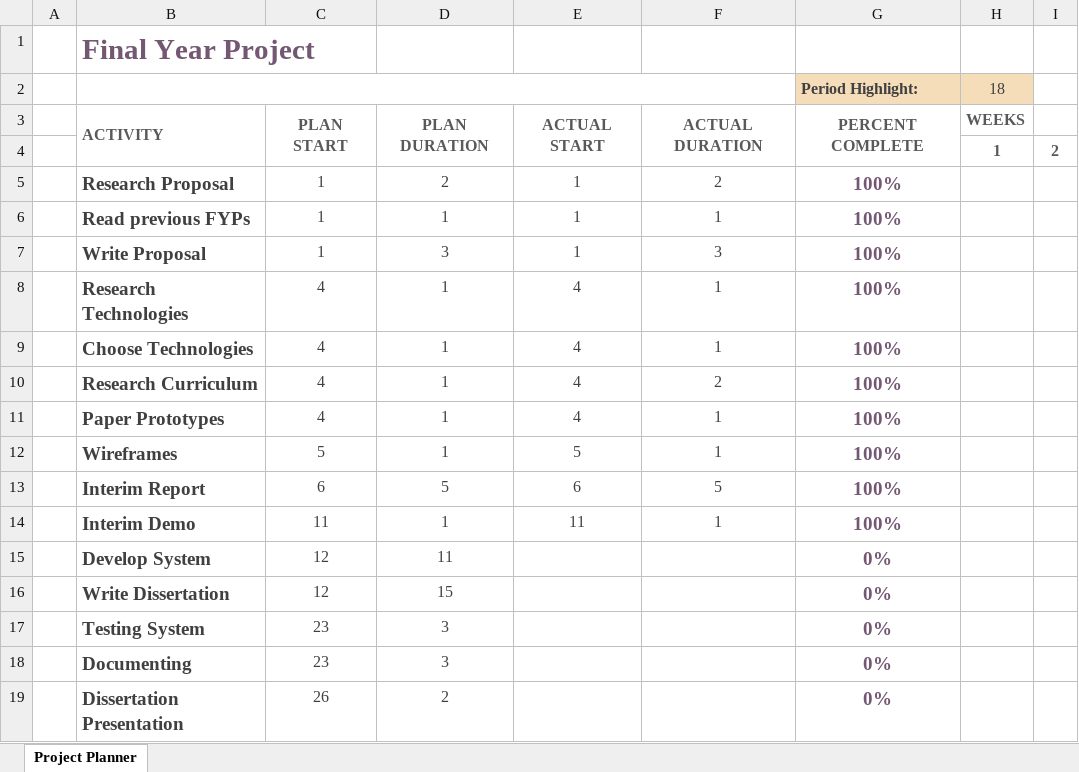
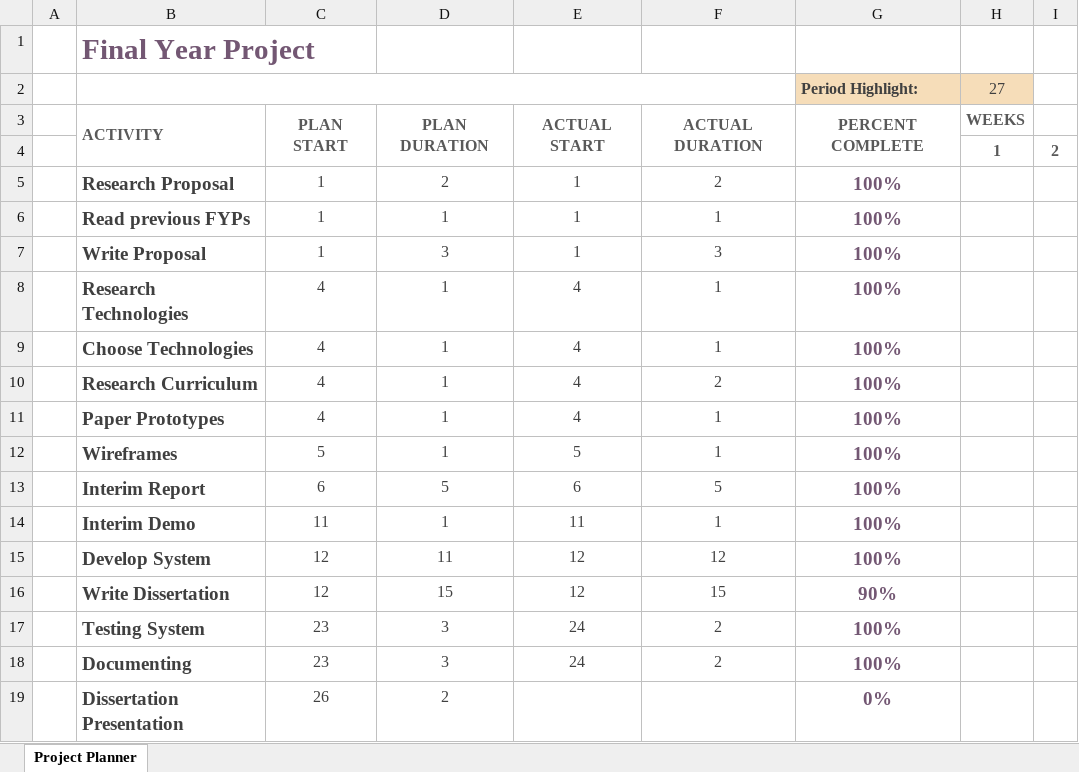
Before and after one commit to paulpdavis3/FYP, an Excel workbook: FinalYearProject/ganttChart.xlsx, sheet Project Planner, drawn as a sheet; only a part is shown; values as stored, in another font and other column widths than the file's, no borders; conditional formats not drawn; the diff names each change by its address in the sheet, - before the commit and + after, or states it on an @@ line.

```diff
--- a/FinalYearProject/ganttChart.xlsx (sheet Project Planner)
+++ b/FinalYearProject/ganttChart.xlsx (sheet Project Planner)
-H2: 18
+H2: 27
-E15:E16: (empty)
+E15:E16: 12
-F15: (empty)
+F15: 12
-G15 (Period Highlight:): 0%
+G15 (Period Highlight:): 100%
-F16: (empty)
+F16: 15
-G16 (Period Highlight:): 0%
+G16 (Period Highlight:): 90%
-E17:E18: (empty)
+E17:E18: 24
-F17:F18: (empty)
+F17:F18: 2
-G17:G18 (Period Highlight:): 0%
+G17:G18 (Period Highlight:): 100%
```
Also changed, not shown: 2 other files.
